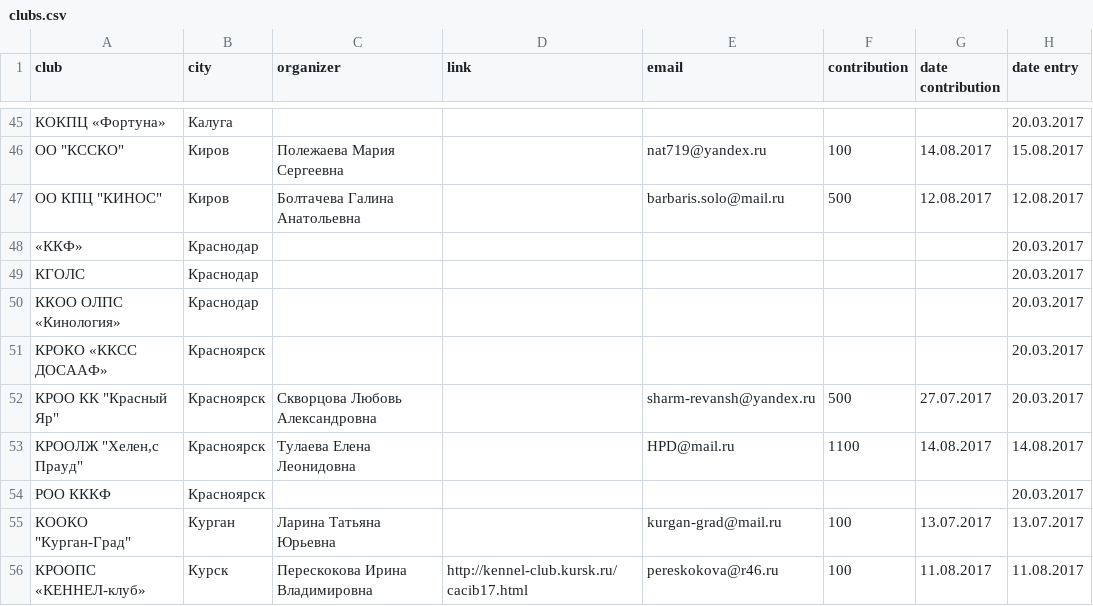
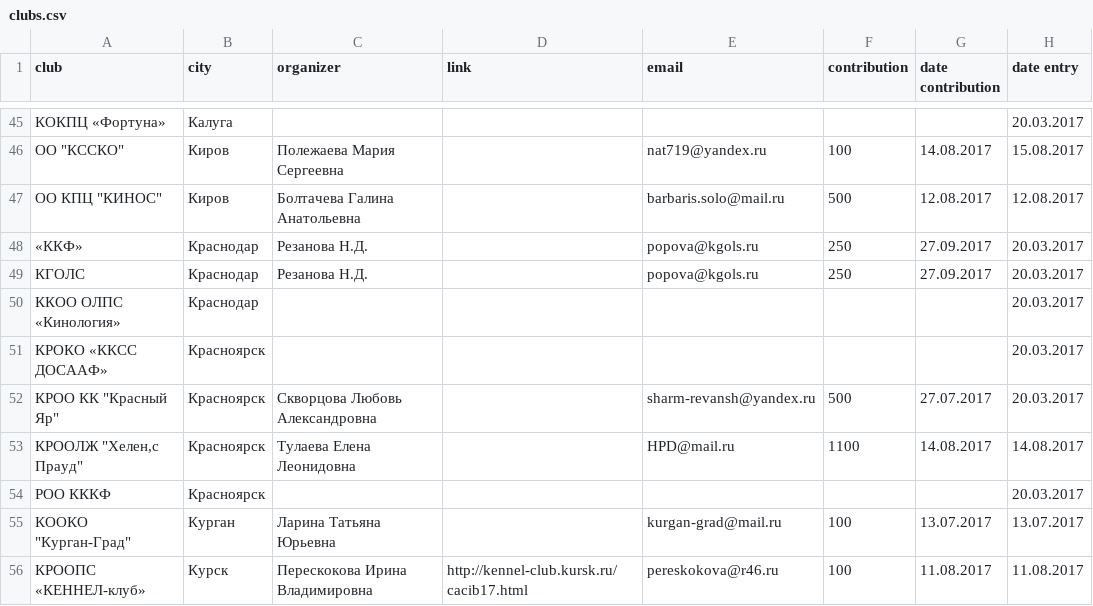
Before and after one commit to Itzamna/nkp-spitz, a CSV file: _data/clubs.csv, drawn as a sheet; only a part is shown, gaps mark what is left out.

```diff
--- a/_data/clubs.csv
+++ b/_data/clubs.csv
@@ -47,4 +47,4 @@ club,city,organizer,link,email,contribution,date contribution,date entry
 "ОО КПЦ ""КИНОС""",Киров,Болтачева Галина Анатольевна,,barbaris.solo@mail.ru,500,12.08.2017,12.08.2017
-«ККФ» ,Краснодар,,,,,,20.03.2017
-КГОЛС ,Краснодар,,,,,,20.03.2017
+«ККФ» ,Краснодар,Резанова Н.Д.,,popova@kgols.ru,250,27.09.2017,20.03.2017
+КГОЛС ,Краснодар,Резанова Н.Д.,,popova@kgols.ru,250,27.09.2017,20.03.2017
 ККОО ОЛПС «Кинология» ,Краснодар,,,,,,20.03.2017
```
Also changed, not shown: _data/members.csv.
